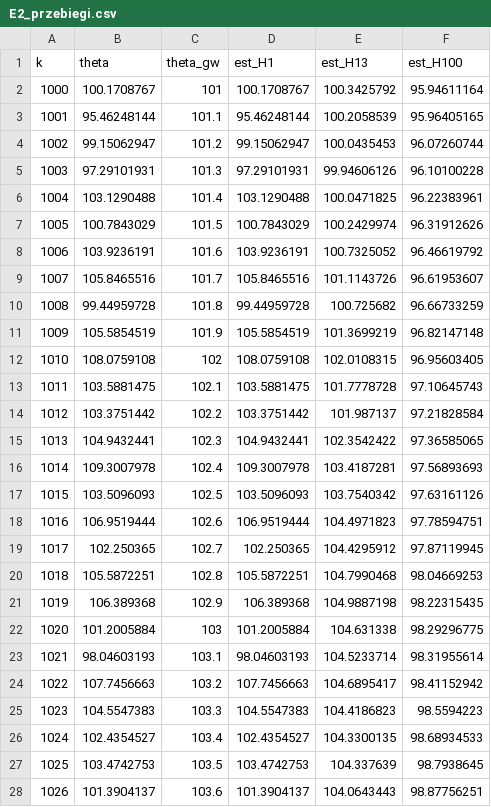
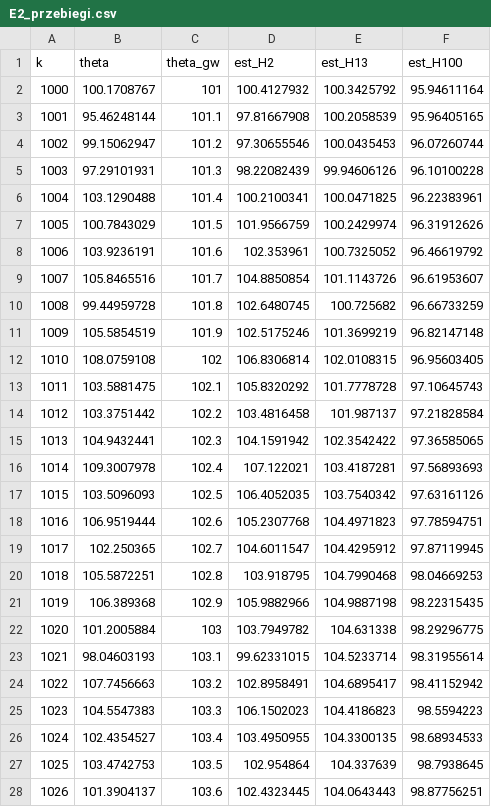
Before and after one commit to kuba-wlo/SA-P1, a CSV file: results/tables/E2_przebiegi.csv, drawn as a sheet; only a part is shown; the diff covers the shown part only.

```diff
--- a/results/tables/E2_przebiegi.csv
+++ b/results/tables/E2_przebiegi.csv
@@ -1,28 +1,28 @@
-k,theta,theta_gw,est_H1,est_H13,est_H100
-1000,100.1708767,101,100.1708767,100.3425792,95.94611164
-1001,95.46248144,101.1,95.46248144,100.2058539,95.96405165
-1002,99.15062947,101.2,99.15062947,100.0435453,96.07260744
-1003,97.29101931,101.3,97.29101931,99.94606126,96.10100228
-1004,103.1290488,101.4,103.1290488,100.0471825,96.22383961
-1005,100.7843029,101.5,100.7843029,100.2429974,96.31912626
-1006,103.9236191,101.6,103.9236191,100.7325052,96.46619792
-1007,105.8465516,101.7,105.8465516,101.1143726,96.61953607
-1008,99.44959728,101.8,99.44959728,100.725682,96.66733259
-1009,105.5854519,101.9,105.5854519,101.3699219,96.82147148
-1010,108.0759108,102,108.0759108,102.0108315,96.95603405
-1011,103.5881475,102.1,103.5881475,101.7778728,97.10645743
-1012,103.3751442,102.2,103.3751442,101.987137,97.21828584
-1013,104.9432441,102.3,104.9432441,102.3542422,97.36585065
-1014,109.3007978,102.4,109.3007978,103.4187281,97.56893693
-1015,103.5096093,102.5,103.5096093,103.7540342,97.63161126
-1016,106.9519444,102.6,106.9519444,104.4971823,97.78594751
-1017,102.250365,102.7,102.250365,104.4295912,97.87119945
-1018,105.5872251,102.8,105.5872251,104.7990468,98.04669253
-1019,106.389368,102.9,106.389368,104.9887198,98.22315435
-1020,101.2005884,103,101.2005884,104.631338,98.29296775
-1021,98.04603193,103.1,98.04603193,104.5233714,98.31955614
-1022,107.7456663,103.2,107.7456663,104.6895417,98.41152942
-1023,104.5547383,103.3,104.5547383,104.4186823,98.5594223
-1024,102.4354527,103.4,102.4354527,104.3300135,98.68934533
-1025,103.4742753,103.5,103.4742753,104.337639,98.7938645
-1026,101.3904137,103.6,101.3904137,104.0643443,98.87756251
+k,theta,theta_gw,est_H2,est_H13,est_H100
+1000,100.1708767,101,100.4127932,100.3425792,95.94611164
+1001,95.46248144,101.1,97.81667908,100.2058539,95.96405165
+1002,99.15062947,101.2,97.30655546,100.0435453,96.07260744
+1003,97.29101931,101.3,98.22082439,99.94606126,96.10100228
+1004,103.1290488,101.4,100.2100341,100.0471825,96.22383961
+1005,100.7843029,101.5,101.9566759,100.2429974,96.31912626
+1006,103.9236191,101.6,102.353961,100.7325052,96.46619792
+1007,105.8465516,101.7,104.8850854,101.1143726,96.61953607
+1008,99.44959728,101.8,102.6480745,100.725682,96.66733259
+1009,105.5854519,101.9,102.5175246,101.3699219,96.82147148
+1010,108.0759108,102,106.8306814,102.0108315,96.95603405
+1011,103.5881475,102.1,105.8320292,101.7778728,97.10645743
+1012,103.3751442,102.2,103.4816458,101.987137,97.21828584
+1013,104.9432441,102.3,104.1591942,102.3542422,97.36585065
+1014,109.3007978,102.4,107.122021,103.4187281,97.56893693
+1015,103.5096093,102.5,106.4052035,103.7540342,97.63161126
+1016,106.9519444,102.6,105.2307768,104.4971823,97.78594751
+1017,102.250365,102.7,104.6011547,104.4295912,97.87119945
+1018,105.5872251,102.8,103.918795,104.7990468,98.04669253
+1019,106.389368,102.9,105.9882966,104.9887198,98.22315435
+1020,101.2005884,103,103.7949782,104.631338,98.29296775
+1021,98.04603193,103.1,99.62331015,104.5233714,98.31955614
+1022,107.7456663,103.2,102.8958491,104.6895417,98.41152942
+1023,104.5547383,103.3,106.1502023,104.4186823,98.5594223
+1024,102.4354527,103.4,103.4950955,104.3300135,98.68934533
+1025,103.4742753,103.5,102.954864,104.337639,98.7938645
+1026,101.3904137,103.6,102.4323445,104.0643443,98.87756251
```
Also changed, not shown: 123 edited cells elsewhere in this file, 4 other files.
